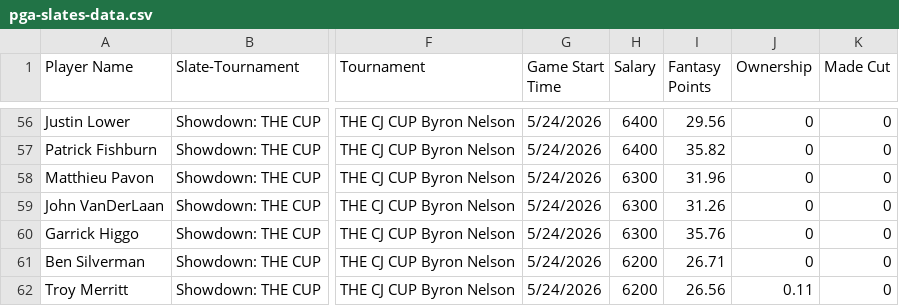
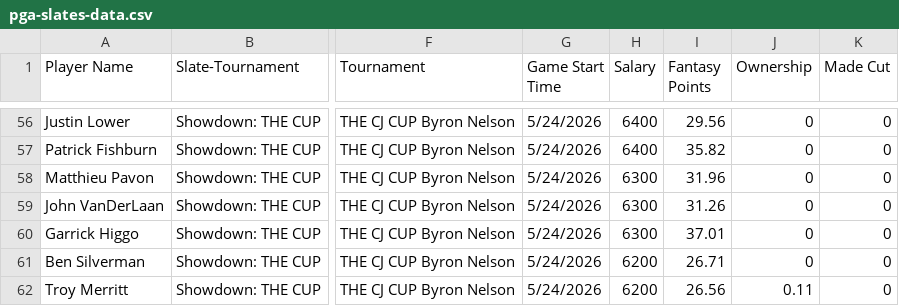
Before and after one commit to 925Sports/golf, a CSV file: pga-slates-data.csv, drawn as a sheet; only a part is shown, gaps mark what is left out; the diff covers the shown part only; the diff names each change by its address in the sheet, - before the commit and + after, or states it on an @@ line.

```diff
--- a/pga-slates-data.csv
+++ b/pga-slates-data.csv
-I60 (Fantasy Points): 35.76
+I60 (Fantasy Points): 37.01
```
Also changed, not shown: 11 edited cells elsewhere in this file.
